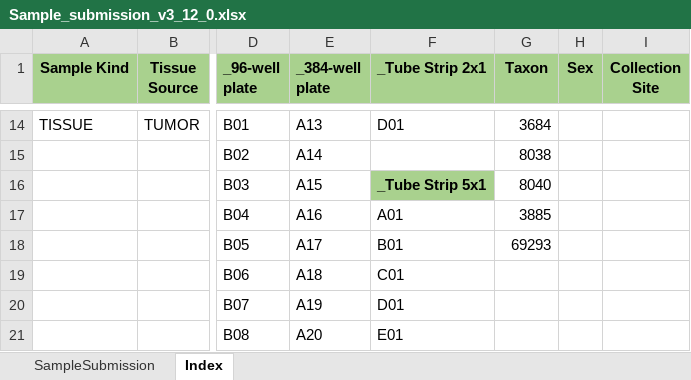
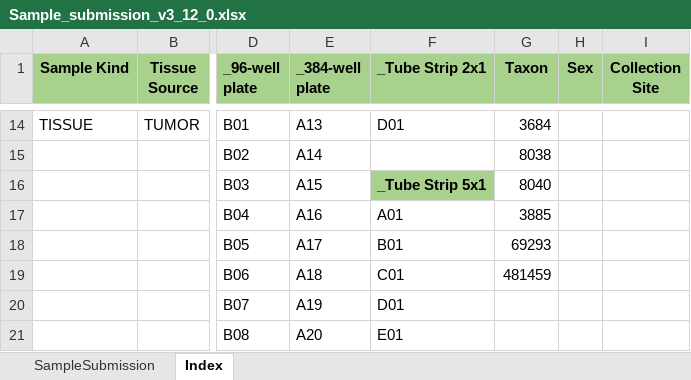
Before and after one commit to c3g/freezeman, an Excel workbook: backend/fms_core/static/submission_templates/Sample_submission_v3_12_0.xlsx, sheet Index, drawn as a sheet; only a part is shown, gaps mark what is left out; values as stored, in another font and other column widths than the file's, no borders; table styles not drawn; the diff names each change by its address in the sheet, - before the commit and + after, or states it on an @@ line.

Commit message:
Added taxon 481459

```diff
--- a/backend/fms_core/static/submission_templates/Sample_submission_v3_12_0.xlsx (sheet Index)
+++ b/backend/fms_core/static/submission_templates/Sample_submission_v3_12_0.xlsx (sheet Index)
-G19 (Taxon): (empty)
+G19 (Taxon): 481459
```
